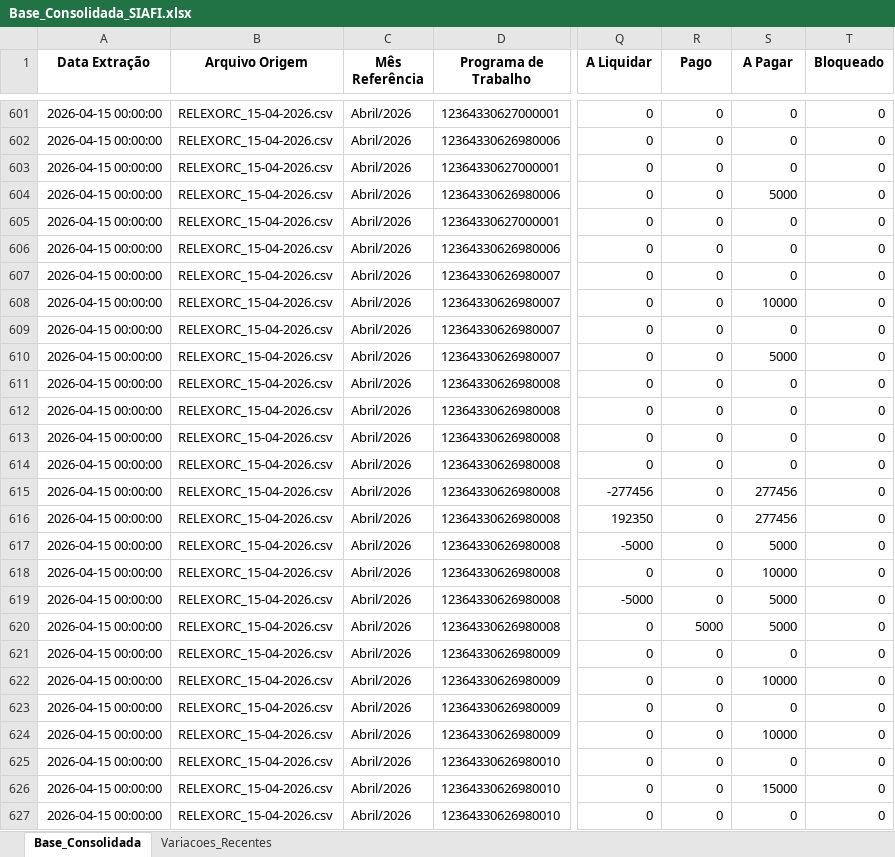
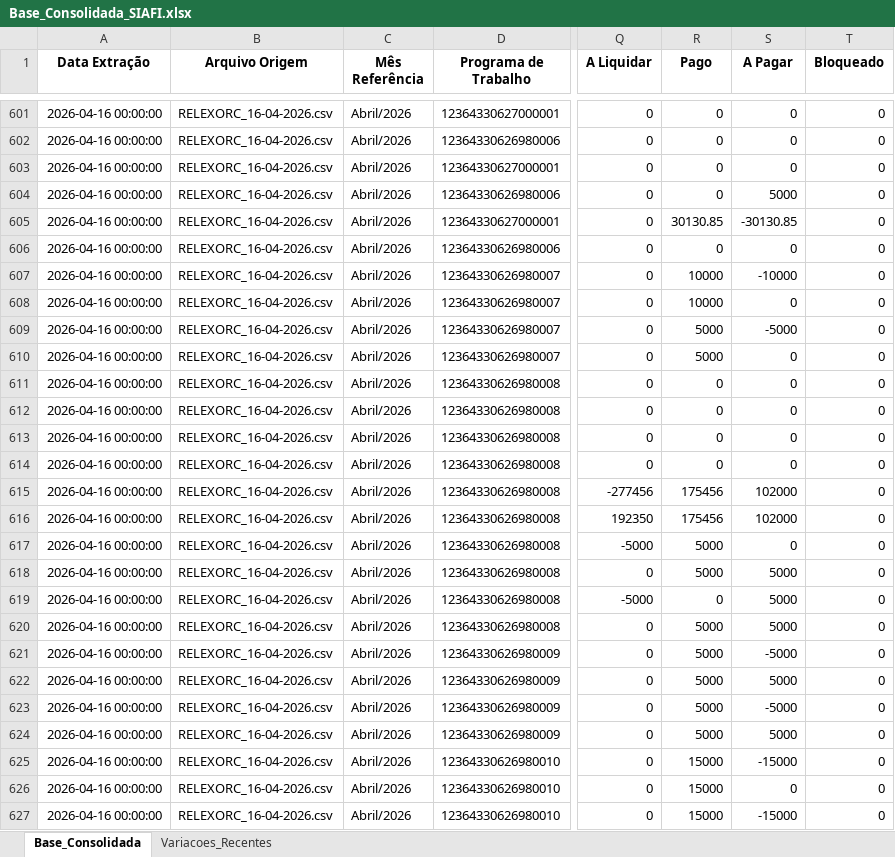
Before and after one commit to leuler-web/painel-execucao-uea, an Excel workbook: Base_Consolidada_SIAFI.xlsx, sheet Base_Consolidada, drawn as a sheet; only a part is shown, gaps mark what is left out; values as stored, in another font and other column widths than the file's, no borders; the diff covers the shown part only; the diff names each change by its address in the sheet, - before the commit and + after, or states it on an @@ line.

Commit message:
Atualização automática da base SIAFI via Python

```diff
--- a/Base_Consolidada_SIAFI.xlsx (sheet Base_Consolidada)
+++ b/Base_Consolidada_SIAFI.xlsx (sheet Base_Consolidada)
-A601:A627 (Data Extração): 2026-04-15 00:00:00
+A601:A627 (Data Extração): 2026-04-16 00:00:00
-B601:B627 (Arquivo Origem): RELEXORC_15-04-2026.csv
+B601:B627 (Arquivo Origem): RELEXORC_16-04-2026.csv
-R605 (Pago): 0
+R605 (Pago): 30130.85
-S605 (A Pagar): 0
+S605 (A Pagar): -30130.85
-R607:R608 (Pago): 0
+R607:R608 (Pago): 10000
-S607 (A Pagar): 0
+S607 (A Pagar): -10000
-S608 (A Pagar): 10000
+S608 (A Pagar): 0
-R609:R610 (Pago): 0
+R609:R610 (Pago): 5000
-S609 (A Pagar): 0
+S609 (A Pagar): -5000
-S610 (A Pagar): 5000
+S610 (A Pagar): 0
-R615:R616 (Pago): 0
+R615:R616 (Pago): 175456
-S615:S616 (A Pagar): 277456
+S615:S616 (A Pagar): 102000
-R617:R618 (Pago): 0
+R617:R618 (Pago): 5000
-S617 (A Pagar): 5000
+S617 (A Pagar): 0
-S618 (A Pagar): 10000
+S618 (A Pagar): 5000
-R621:R624 (Pago): 0
+R621:R624 (Pago): 5000
-S621 (A Pagar): 0
+S621 (A Pagar): -5000
-S622 (A Pagar): 10000
+S622 (A Pagar): 5000
-S623 (A Pagar): 0
+S623 (A Pagar): -5000
-S624 (A Pagar): 10000
+S624 (A Pagar): 5000
-R625:R627 (Pago): 0
+R625:R627 (Pago): 15000
-S625 (A Pagar): 0
+S625 (A Pagar): -15000
-S626 (A Pagar): 15000
+S626 (A Pagar): 0
-S627 (A Pagar): 0
+S627 (A Pagar): -15000
```
Also changed, not shown: 674 edited cells elsewhere in this sheet, sheet Variacoes_Recentes.
